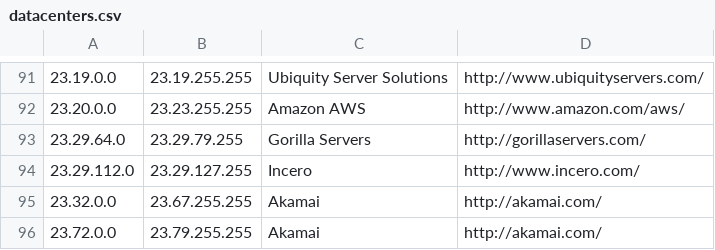
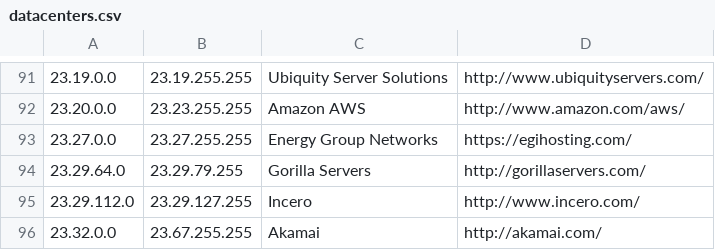
Before and after one commit to client9/ipcat, a CSV file: datacenters.csv, drawn as a sheet; only a part is shown, gaps mark what is left out; the shorter side is filled out with more unchanged rows; the diff names each change by its address in the sheet, - before the commit and + after, or states it on an @@ line.

Commit message:
Energy Group Networks, US

```diff
--- a/datacenters.csv
+++ b/datacenters.csv
+row 93: 23.27.0.0 | 23.27.255.255 | Energy Group Networks | https://egihosting.com/
```
